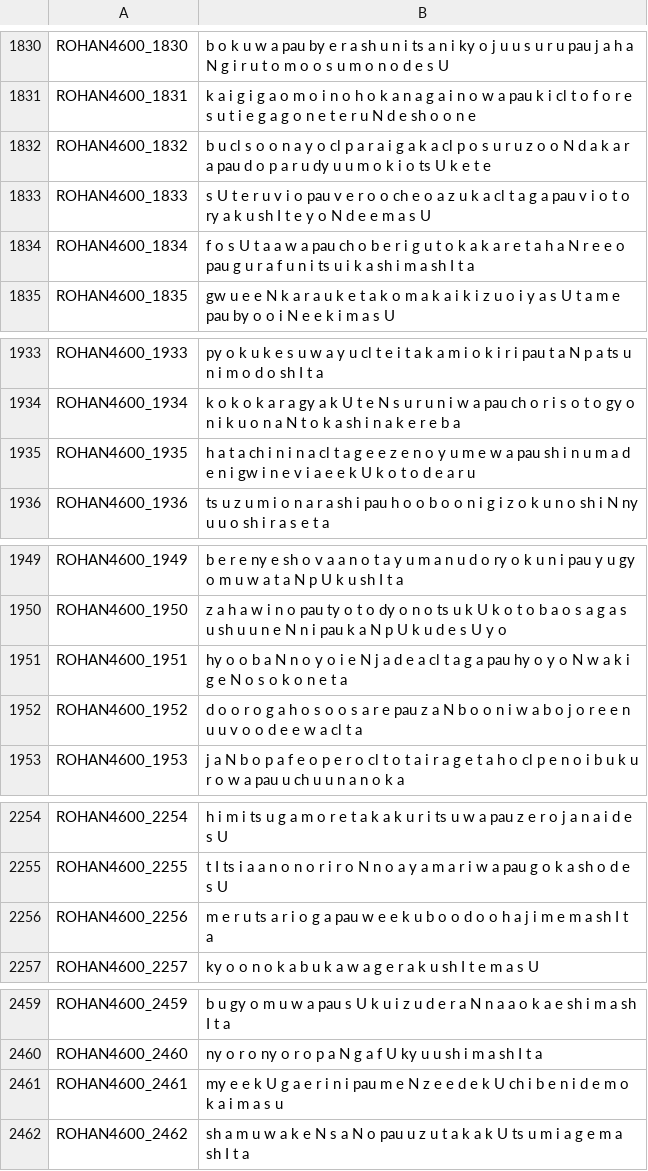
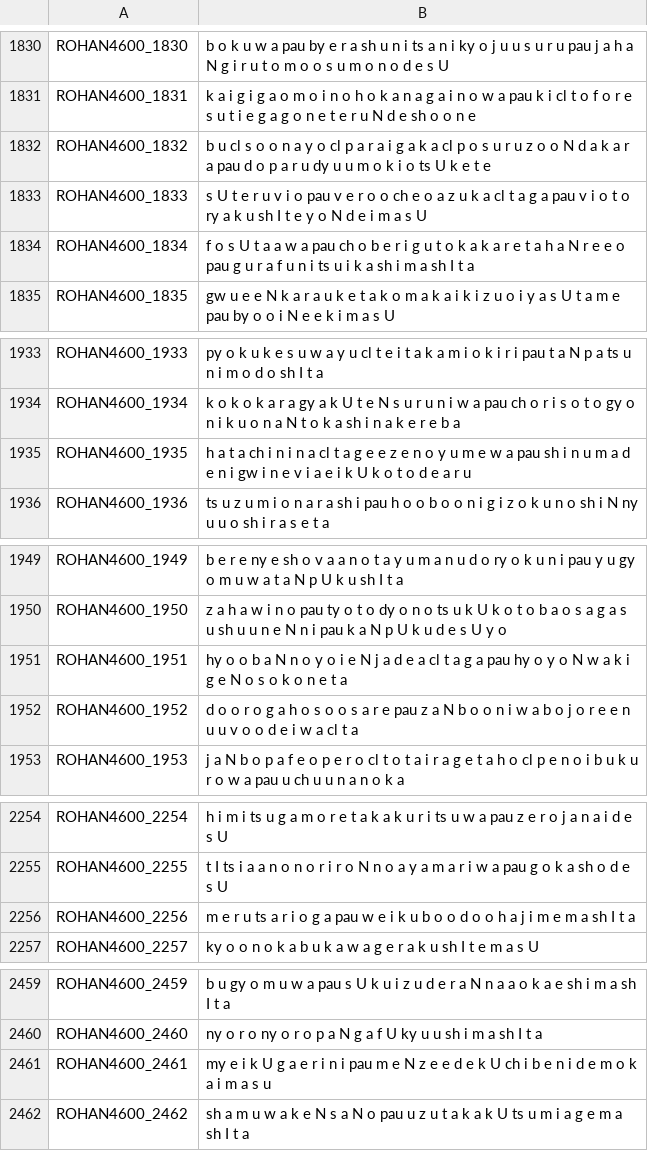
Before and after one commit to tsukumijima/Zundamon_ROHAN_label, a CSV file: csv_data/phoneme.csv, drawn as a sheet; only a part is shown, gaps mark what is left out; the diff covers the shown part only.

```diff
--- a/csv_data/phoneme.csv
+++ b/csv_data/phoneme.csv
@@ -1832,3 +1832,3 @@ ROHAN4600_1831,k a i g i g a o m o i n o h o k a n a g a i n o w a pau k i cl t
 ROHAN4600_1832,b u cl s o o n a y o cl p a r a i g a k a cl p o s u r u z o o N d a k a r a pau d o p a r u dy u u m o k i o ts U k e t e
-ROHAN4600_1833,s U t e r u v i o pau v e r o o ch e o a z u k a cl t a g a pau v i o t o ry a k u sh I t e y o N d e e m a s U
+ROHAN4600_1833,s U t e r u v i o pau v e r o o ch e o a z u k a cl t a g a pau v i o t o ry a k u sh I t e y o N d e i m a s U
 ROHAN4600_1834,f o s U t a a w a pau ch o b e r i g u t o k a k a r e t a h a N r e e o pau g u r a f u n i ts u i k a sh i m a sh I t a
@@ -1934,3 +1934,3 @@ ROHAN4600_1933,py o k u k e s u w a y u cl t e i t a k a m i o k i r i pau t a N
 ROHAN4600_1934,k o k o k a r a gy a k U t e N s u r u n i w a pau ch o r i s o t o gy o n i k u o n a N t o k a sh i n a k e r e b a
-ROHAN4600_1935,h a t a ch i n i n a cl t a g e e z e n o y u m e w a pau sh i n u m a d e n i gw i n e v i a e e k U k o t o d e a r u
+ROHAN4600_1935,h a t a ch i n i n a cl t a g e e z e n o y u m e w a pau sh i n u m a d e n i gw i n e v i a e i k U k o t o d e a r u
 ROHAN4600_1936,ts u z u m i o n a r a sh i pau h o o b o o n i g i z o k u n o sh i N ny u u o sh i r a s e t a
@@ -1951,3 +1951,3 @@ ROHAN4600_1950,z a h a w i n o pau ty o t o dy o n o ts u k U k o t o b a o s a
 ROHAN4600_1951,hy o o b a N n o y o i e N j a d e a cl t a g a pau hy o y o N w a k i g e N o s o k o n e t a
-ROHAN4600_1952,d o o r o g a h o s o o s a r e pau z a N b o o n i w a b o j o r e e n u u v o o d e e w a cl t a
+ROHAN4600_1952,d o o r o g a h o s o o s a r e pau z a N b o o n i w a b o j o r e e n u u v o o d e i w a cl t a
 ROHAN4600_1953,j a N b o p a f e o p e r o cl t o t a i r a g e t a h o cl p e n o i b u k u r o w a pau u ch u u n a n o k a
@@ -2255,3 +2255,3 @@ ROHAN4600_2254,h i m i ts u g a m o r e t a k a k u r i ts u w a pau z e r o j a
 ROHAN4600_2255,t I ts i a a n o n o r i r o N n o a y a m a r i w a pau g o k a sh o d e s U
-ROHAN4600_2256,m e r u ts a r i o g a pau w e e k u b o o d o o h a j i m e m a sh I t a
+ROHAN4600_2256,m e r u ts a r i o g a pau w e i k u b o o d o o h a j i m e m a sh I t a
 ROHAN4600_2257,ky o o n o k a b u k a w a g e r a k u sh I t e m a s U
@@ -2460,3 +2460,3 @@ ROHAN4600_2459,b u gy o m u w a pau s U k u i z u d e r a N n a a o k a e sh i m
 ROHAN4600_2460,ny o r o ny o r o p a N g a f U ky u u sh i m a sh I t a
-ROHAN4600_2461,my e e k U g a e r i n i pau m e N z e e d e k U ch i b e n i d e m o k a i m a s u
+ROHAN4600_2461,my e i k U g a e r i n i pau m e N z e e d e k U ch i b e n i d e m o k a i m a s u
 ROHAN4600_2462,sh a m u w a k e N s a N o pau u z u t a k a k U ts u m i a g e m a sh I t a
```
Also changed, not shown: 12 edited cells elsewhere in this file, 34 other files.
